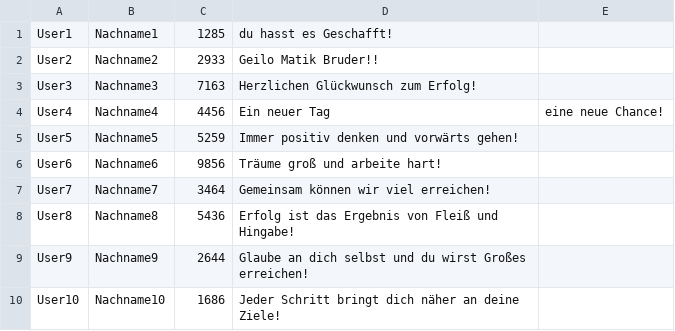
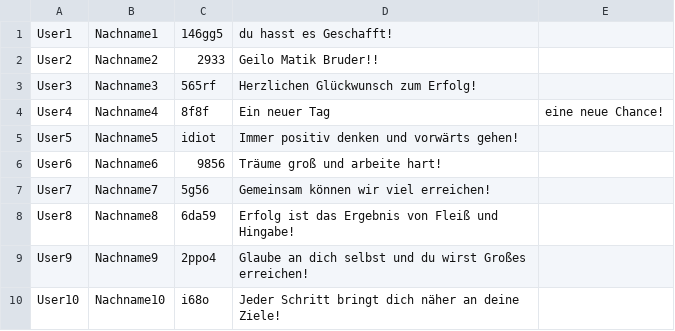
Before and after one commit to besarti96/PasswordCracker, a CSV file: src/users.csv, drawn as a sheet.

```diff
--- a/src/users.csv
+++ b/src/users.csv
@@ -1,10 +1,10 @@
-User1,Nachname1,1285,du hasst es Geschafft!
+User1,Nachname1,146gg5,du hasst es Geschafft!
 User2,Nachname2,2933,Geilo Matik Bruder!!
-User3,Nachname3,7163,Herzlichen Glückwunsch zum Erfolg!
-User4,Nachname4,4456,Ein neuer Tag, eine neue Chance!
-User5,Nachname5,5259,Immer positiv denken und vorwärts gehen!
+User3,Nachname3,565rf,Herzlichen Glückwunsch zum Erfolg!
+User4,Nachname4,8f8f,Ein neuer Tag, eine neue Chance!
+User5,Nachname5,idiot,Immer positiv denken und vorwärts gehen!
 User6,Nachname6,9856,Träume groß und arbeite hart!
-User7,Nachname7,3464,Gemeinsam können wir viel erreichen!
-User8,Nachname8,5436,Erfolg ist das Ergebnis von Fleiß und Hingabe!
-User9,Nachname9,2644,Glaube an dich selbst und du wirst Großes erreichen!
-User10,Nachname10,1686,	Jeder Schritt bringt dich näher an deine Ziele!
+User7,Nachname7,5g56,Gemeinsam können wir viel erreichen!
+User8,Nachname8,6da59,Erfolg ist das Ergebnis von Fleiß und Hingabe!
+User9,Nachname9,2ppo4,Glaube an dich selbst und du wirst Großes erreichen!
+User10,Nachname10,i68o,	Jeder Schritt bringt dich näher an deine Ziele!
```
Also changed, not shown: 3 other files.
